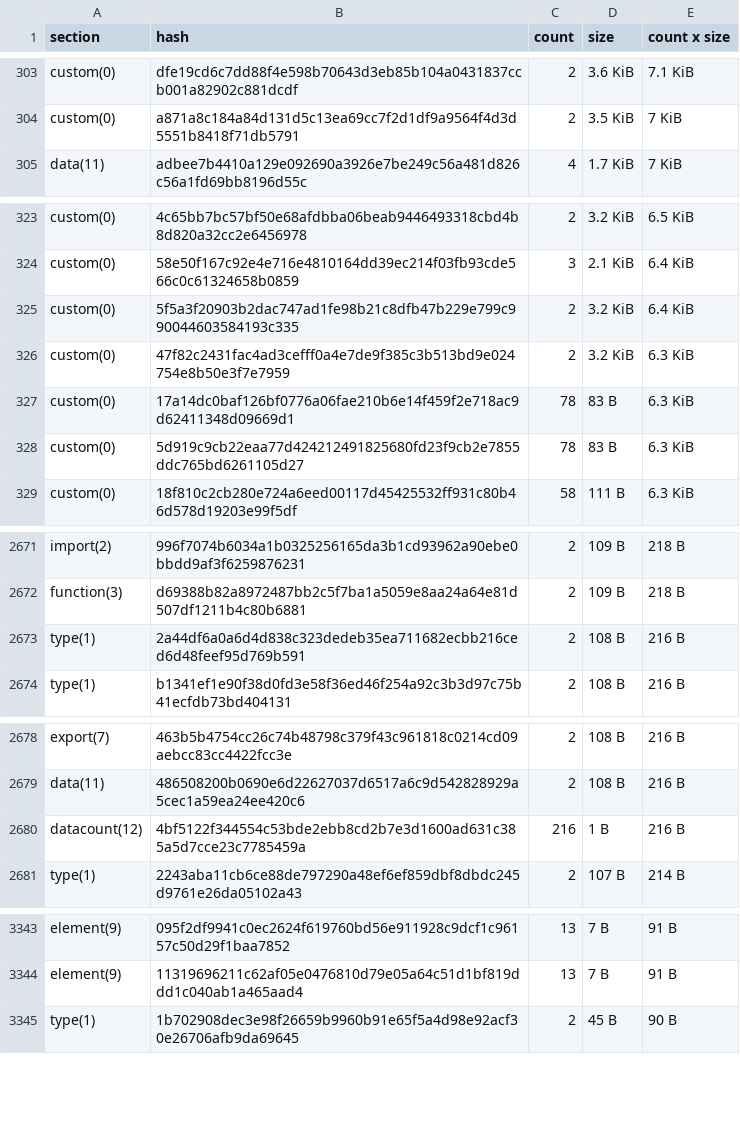
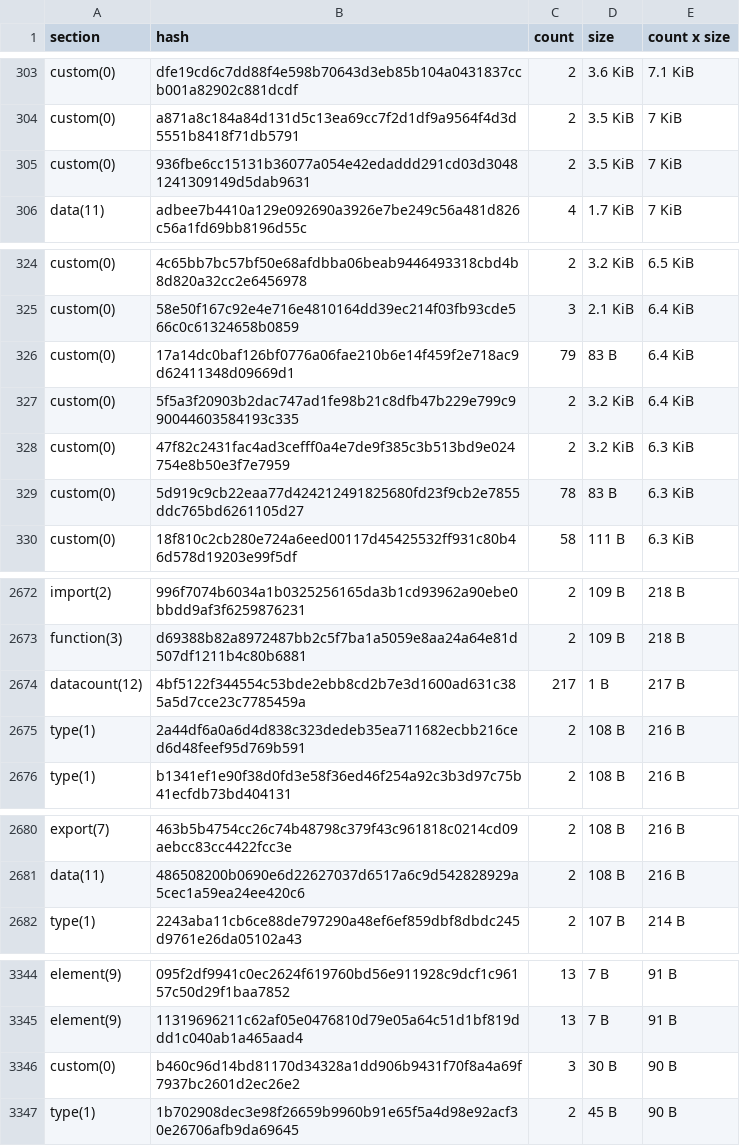
Before and after one commit to stellar-experimental/contract-wasms, a CSV file: analysis/dupe-sections.csv, drawn as a sheet; only a part is shown, gaps mark what is left out; removed rows and columns are numbered as before the commit, all else as after; the diff covers the shown part only; the diff names each change by its address in the sheet, - before the commit and + after, or states it on an @@ line.

```diff
--- a/analysis/dupe-sections.csv
+++ b/analysis/dupe-sections.csv
+row 305: custom(0) | 936fbe6cc15131b36077a054e42edaddd291cd03d30481241309149d5dab9631 | 2 | 3.5 KiB | 7 KiB
+row 326: custom(0) | 17a14dc0baf126bf0776a06fae210b6e14f459f2e718ac9d62411348d09669d1 | 79 | 83 B | 6.4 KiB
-row 327: custom(0) | 17a14dc0baf126bf0776a06fae210b6e14f459f2e718ac9d62411348d09669d1 | 78 | 83 B | 6.3 KiB
+row 2674: datacount(12) | 4bf5122f344554c53bde2ebb8cd2b7e3d1600ad631c385a5d7cce23c7785459a | 217 | 1 B | 217 B
-row 2680: datacount(12) | 4bf5122f344554c53bde2ebb8cd2b7e3d1600ad631c385a5d7cce23c7785459a | 216 | 1 B | 216 B
+row 3346: custom(0) | b460c96d14bd81170d34328a1dd906b9431f70f8a4a69f7937bc2601d2ec26e2 | 3 | 30 B | 90 B
```
Also changed, not shown: 1 removed row and 3 edited cells elsewhere in this file, analysis/count_instances_per_wasm.csv, analysis/dupe-specs.csv, 19 other files.
